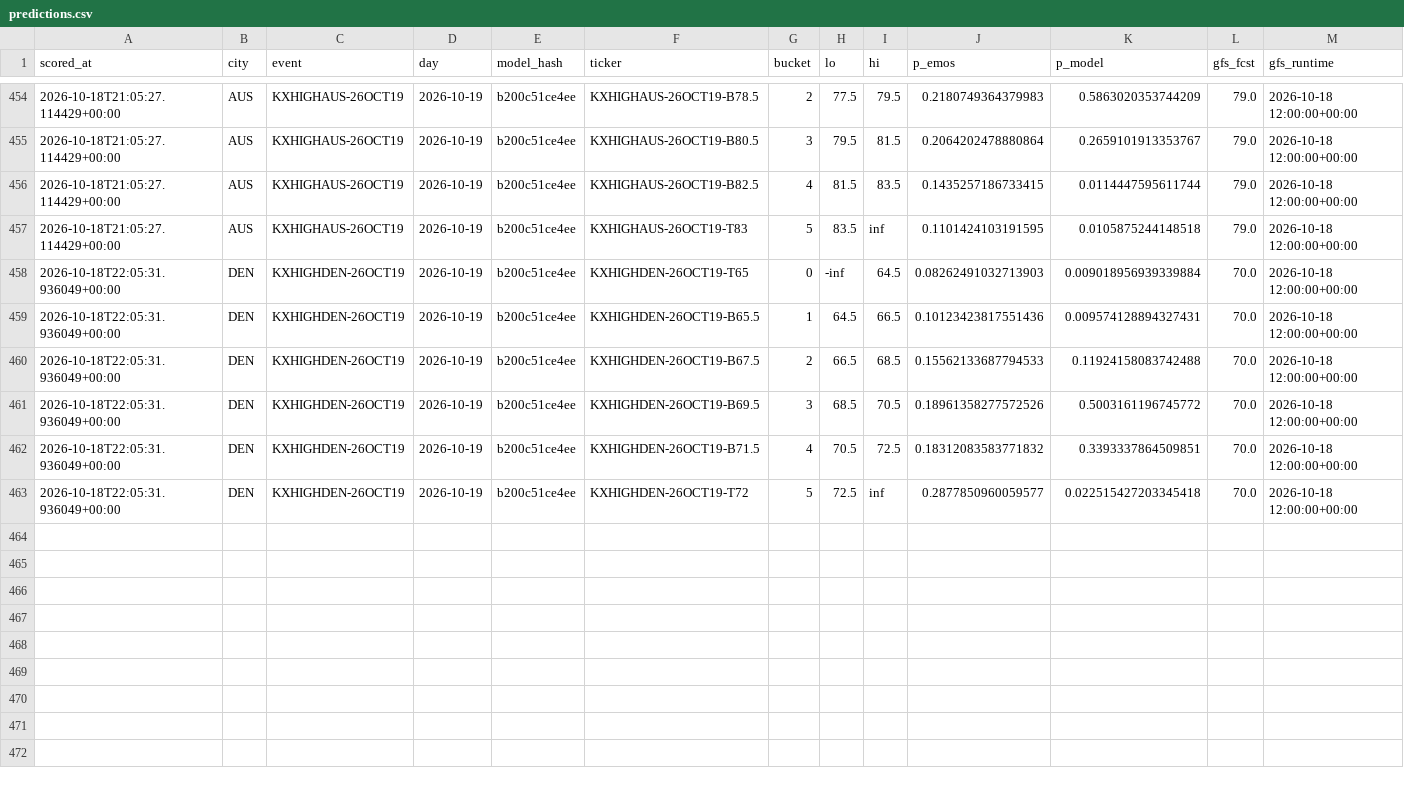
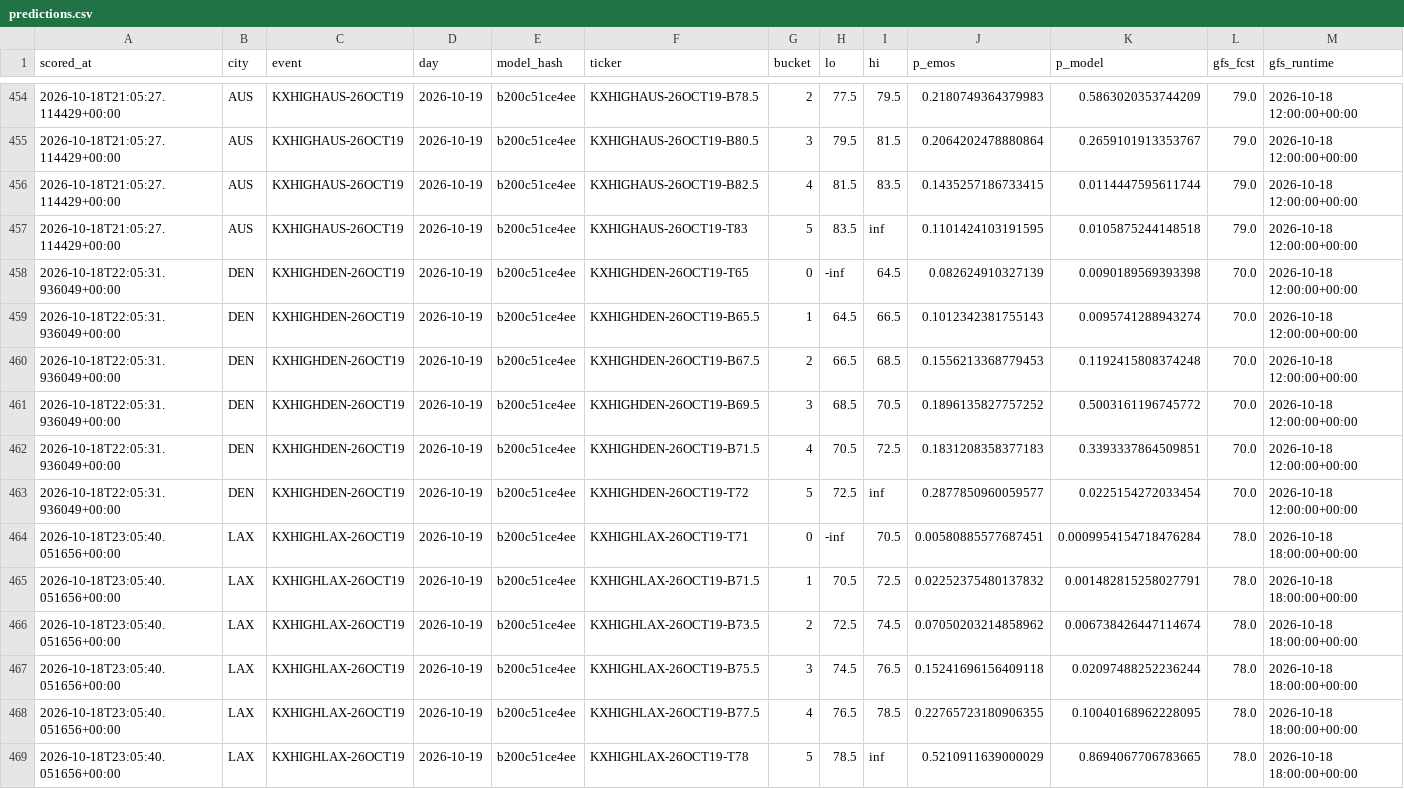
Before and after one commit to physicalreasoning/isotherm, a CSV file: predictions.csv, drawn as a sheet; only a part is shown, gaps mark what is left out.

```diff
--- a/predictions.csv
+++ b/predictions.csv
@@ -457,7 +457,13 @@ scored_at,city,event,day,model_hash,ticker,bucket,lo,hi,p_emos,p_model,gfs_fcst,
 2026-10-18T21:05:27.114429+00:00,AUS,KXHIGHAUS-26OCT19,2026-10-19,b200c51ce4ee,KXHIGHAUS-26OCT19-T83,5,83.5,inf,0.1101424103191595,0.0105875244148518,79.0,2026-10-18 12:00:00+00:00
-2026-10-18T22:05:31.936049+00:00,DEN,KXHIGHDEN-26OCT19,2026-10-19,b200c51ce4ee,KXHIGHDEN-26OCT19-T65,0,-inf,64.5,0.08262491032713903,0.009018956939339884,70.0,2026-10-18 12:00:00+00:00
-2026-10-18T22:05:31.936049+00:00,DEN,KXHIGHDEN-26OCT19,2026-10-19,b200c51ce4ee,KXHIGHDEN-26OCT19-B65.5,1,64.5,66.5,0.10123423817551436,0.009574128894327431,70.0,2026-10-18 12:00:00+00:00
-2026-10-18T22:05:31.936049+00:00,DEN,KXHIGHDEN-26OCT19,2026-10-19,b200c51ce4ee,KXHIGHDEN-26OCT19-B67.5,2,66.5,68.5,0.15562133687794533,0.11924158083742488,70.0,2026-10-18 12:00:00+00:00
-2026-10-18T22:05:31.936049+00:00,DEN,KXHIGHDEN-26OCT19,2026-10-19,b200c51ce4ee,KXHIGHDEN-26OCT19-B69.5,3,68.5,70.5,0.18961358277572526,0.5003161196745772,70.0,2026-10-18 12:00:00+00:00
-2026-10-18T22:05:31.936049+00:00,DEN,KXHIGHDEN-26OCT19,2026-10-19,b200c51ce4ee,KXHIGHDEN-26OCT19-B71.5,4,70.5,72.5,0.18312083583771832,0.3393337864509851,70.0,2026-10-18 12:00:00+00:00
-2026-10-18T22:05:31.936049+00:00,DEN,KXHIGHDEN-26OCT19,2026-10-19,b200c51ce4ee,KXHIGHDEN-26OCT19-T72,5,72.5,inf,0.2877850960059577,0.022515427203345418,70.0,2026-10-18 12:00:00+00:00
+2026-10-18T22:05:31.936049+00:00,DEN,KXHIGHDEN-26OCT19,2026-10-19,b200c51ce4ee,KXHIGHDEN-26OCT19-T65,0,-inf,64.5,0.082624910327139,0.0090189569393398,70.0,2026-10-18 12:00:00+00:00
+2026-10-18T22:05:31.936049+00:00,DEN,KXHIGHDEN-26OCT19,2026-10-19,b200c51ce4ee,KXHIGHDEN-26OCT19-B65.5,1,64.5,66.5,0.1012342381755143,0.0095741288943274,70.0,2026-10-18 12:00:00+00:00
+2026-10-18T22:05:31.936049+00:00,DEN,KXHIGHDEN-26OCT19,2026-10-19,b200c51ce4ee,KXHIGHDEN-26OCT19-B67.5,2,66.5,68.5,0.1556213368779453,0.1192415808374248,70.0,2026-10-18 12:00:00+00:00
+2026-10-18T22:05:31.936049+00:00,DEN,KXHIGHDEN-26OCT19,2026-10-19,b200c51ce4ee,KXHIGHDEN-26OCT19-B69.5,3,68.5,70.5,0.1896135827757252,0.5003161196745772,70.0,2026-10-18 12:00:00+00:00
+2026-10-18T22:05:31.936049+00:00,DEN,KXHIGHDEN-26OCT19,2026-10-19,b200c51ce4ee,KXHIGHDEN-26OCT19-B71.5,4,70.5,72.5,0.1831208358377183,0.3393337864509851,70.0,2026-10-18 12:00:00+00:00
+2026-10-18T22:05:31.936049+00:00,DEN,KXHIGHDEN-26OCT19,2026-10-19,b200c51ce4ee,KXHIGHDEN-26OCT19-T72,5,72.5,inf,0.2877850960059577,0.0225154272033454,70.0,2026-10-18 12:00:00+00:00
+2026-10-18T23:05:40.051656+00:00,LAX,KXHIGHLAX-26OCT19,2026-10-19,b200c51ce4ee,KXHIGHLAX-26OCT19-T71,0,-inf,70.5,0.00580885577687451,0.0009954154718476284,78.0,2026-10-18 18:00:00+00:00
+2026-10-18T23:05:40.051656+00:00,LAX,KXHIGHLAX-26OCT19,2026-10-19,b200c51ce4ee,KXHIGHLAX-26OCT19-B71.5,1,70.5,72.5,0.02252375480137832,0.001482815258027791,78.0,2026-10-18 18:00:00+00:00
+2026-10-18T23:05:40.051656+00:00,LAX,KXHIGHLAX-26OCT19,2026-10-19,b200c51ce4ee,KXHIGHLAX-26OCT19-B73.5,2,72.5,74.5,0.07050203214858962,0.006738426447114674,78.0,2026-10-18 18:00:00+00:00
+2026-10-18T23:05:40.051656+00:00,LAX,KXHIGHLAX-26OCT19,2026-10-19,b200c51ce4ee,KXHIGHLAX-26OCT19-B75.5,3,74.5,76.5,0.15241696156409118,0.02097488252236244,78.0,2026-10-18 18:00:00+00:00
+2026-10-18T23:05:40.051656+00:00,LAX,KXHIGHLAX-26OCT19,2026-10-19,b200c51ce4ee,KXHIGHLAX-26OCT19-B77.5,4,76.5,78.5,0.22765723180906355,0.10040168962228095,78.0,2026-10-18 18:00:00+00:00
+2026-10-18T23:05:40.051656+00:00,LAX,KXHIGHLAX-26OCT19,2026-10-19,b200c51ce4ee,KXHIGHLAX-26OCT19-T78,5,78.5,inf,0.5210911639000029,0.8694067706783665,78.0,2026-10-18 18:00:00+00:00
```
Also changed, not shown: runs.csv, trades.csv, 1 other file.
